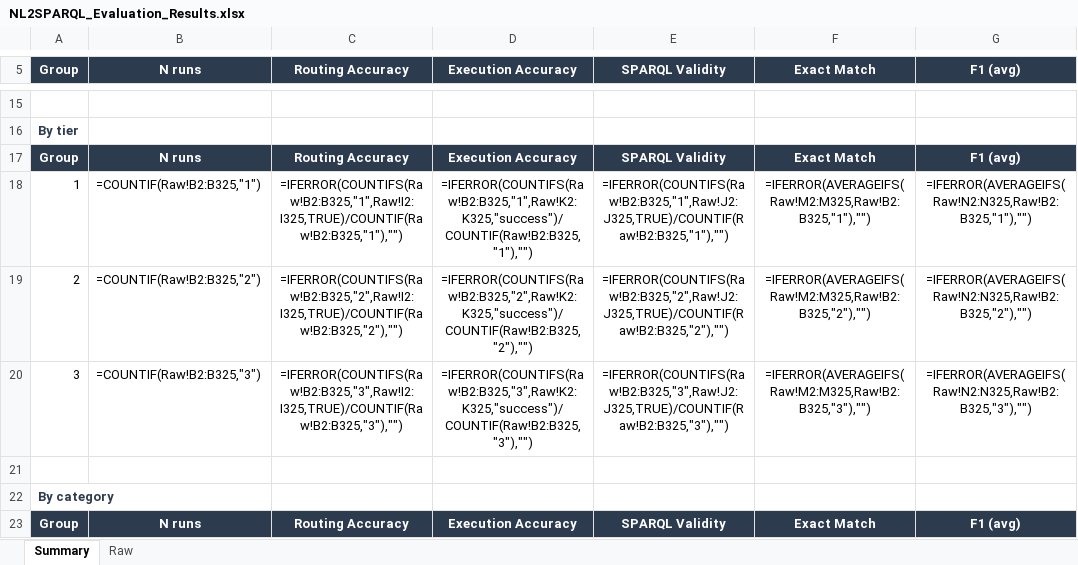
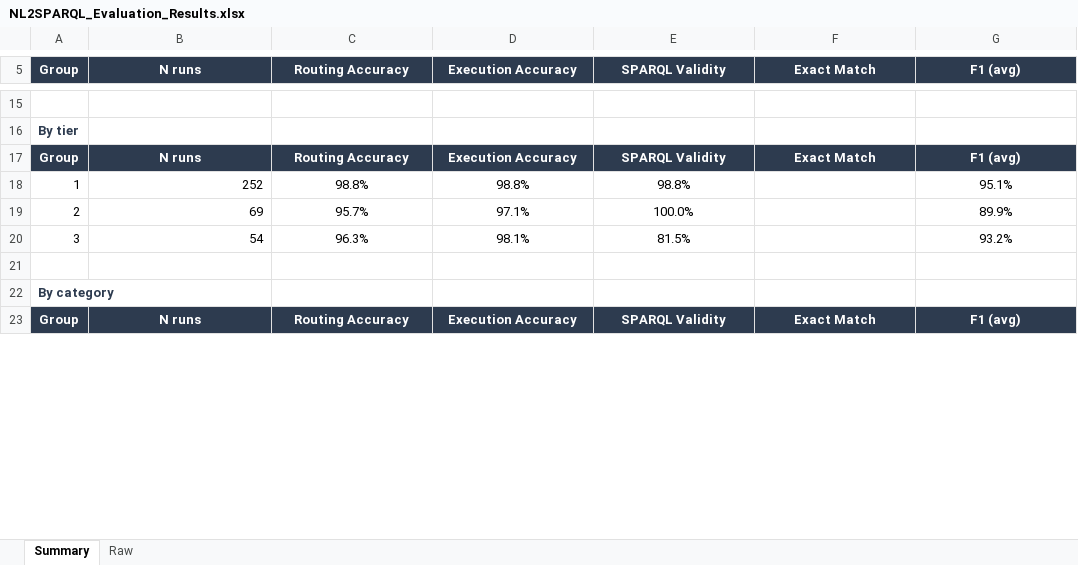
Before and after one commit to nahla1967/NL2SPARQL, an Excel workbook: NL2SPARQL_Evaluation_Results.xlsx, sheet Summary, drawn as a sheet; only a part is shown, gaps mark what is left out; values as stored, in another font and other column widths than the file's, no borders; formulas without a stored value are shown as written; removed rows and columns are numbered as before the commit, all else as after; the diff covers the shown part only; the diff names each change by its address in the sheet, - before the commit and + after, or states it on an @@ line.

```diff
--- a/NL2SPARQL_Evaluation_Results.xlsx (sheet Summary)
+++ b/NL2SPARQL_Evaluation_Results.xlsx (sheet Summary)
-row 18: 1 | =COUNTIF(Raw!B2:B325,"1") | =IFERROR(COUNTIFS(Raw!B2:B325,"1",Raw!I2:I325,TRUE)/COUNTIF(Raw!B2:B325,"1"),"") | =IFERROR(COUNTIFS(Raw!B2:B325,"1",Raw!K2:K325,"success")/COUNTIF(Raw!B2:B325,"1"),"") | =IFERROR(COUNTIFS(Raw!B2:B325,"1",Raw!J2:J325,TRUE)/COUNTIF(Raw!B2:B325,"1"),"") | =IFERROR(AVERAGEIFS(Raw!M2:M325,Raw!B2:B325,"1"),"") | =IFERROR(AVERAGEIFS(Raw!N2:N325,Raw!B2:B325,"1"),"")
-row 19: 2 | =COUNTIF(Raw!B2:B325,"2") | =IFERROR(COUNTIFS(Raw!B2:B325,"2",Raw!I2:I325,TRUE)/COUNTIF(Raw!B2:B325,"2"),"") | =IFERROR(COUNTIFS(Raw!B2:B325,"2",Raw!K2:K325,"success")/COUNTIF(Raw!B2:B325,"2"),"") | =IFERROR(COUNTIFS(Raw!B2:B325,"2",Raw!J2:J325,TRUE)/COUNTIF(Raw!B2:B325,"2"),"") | =IFERROR(AVERAGEIFS(Raw!M2:M325,Raw!B2:B325,"2"),"") | =IFERROR(AVERAGEIFS(Raw!N2:N325,Raw!B2:B325,"2"),"")
-row 20: 3 | =COUNTIF(Raw!B2:B325,"3") | =IFERROR(COUNTIFS(Raw!B2:B325,"3",Raw!I2:I325,TRUE)/COUNTIF(Raw!B2:B325,"3"),"") | =IFERROR(COUNTIFS(Raw!B2:B325,"3",Raw!K2:K325,"success")/COUNTIF(Raw!B2:B325,"3"),"") | =IFERROR(COUNTIFS(Raw!B2:B325,"3",Raw!J2:J325,TRUE)/COUNTIF(Raw!B2:B325,"3"),"") | =IFERROR(AVERAGEIFS(Raw!M2:M325,Raw!B2:B325,"3"),"") | =IFERROR(AVERAGEIFS(Raw!N2:N325,Raw!B2:B325,"3"),"")
+row 18: 1 | 252 | 98.8% | 98.8% | 98.8% |  | 95.1%
+row 19: 2 | 69 | 95.7% | 97.1% | 100.0% |  | 89.9%
+row 20: 3 | 54 | 96.3% | 98.1% | 81.5% |  | 93.2%
```
Also changed, not shown: 24 added rows and 21 removed rows elsewhere in this sheet, sheet Raw, NL2SPARQL_Evaluation_Dataset.xlsx, 9 other files.
